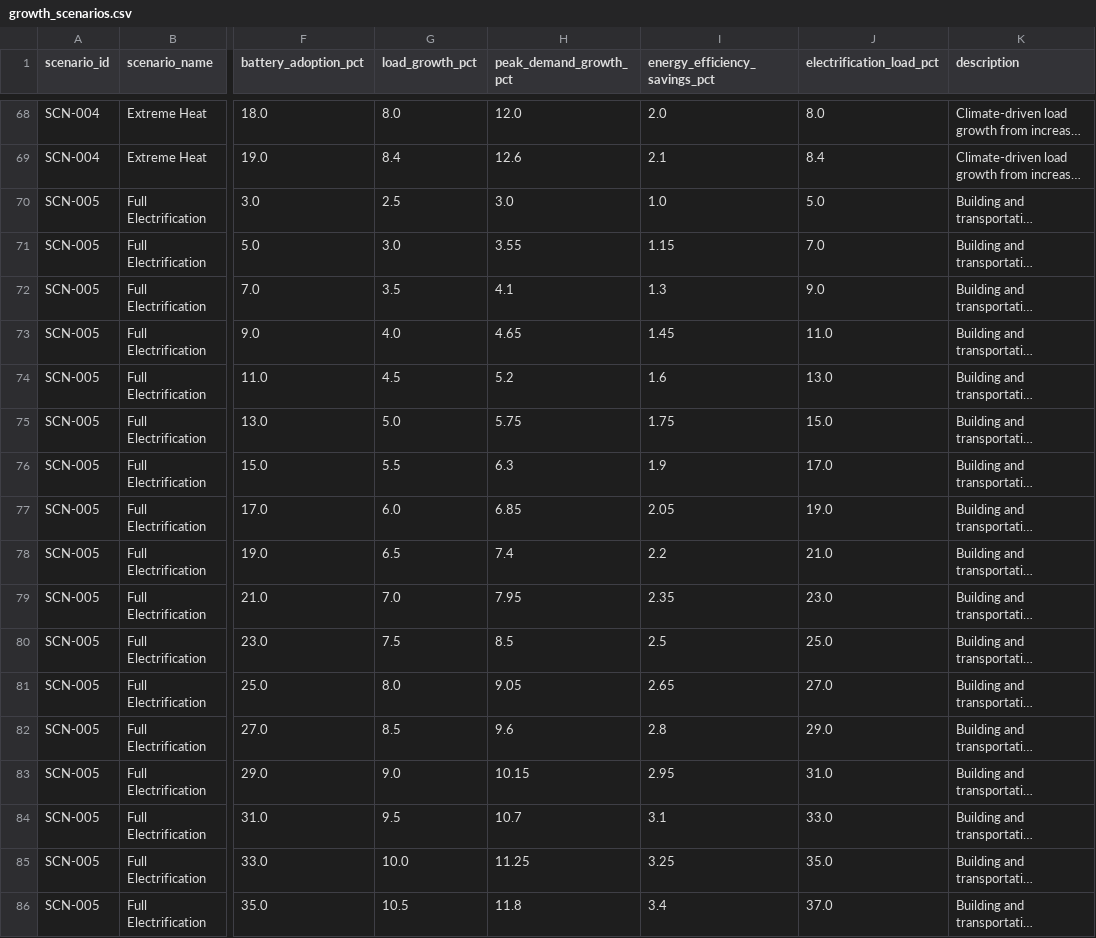
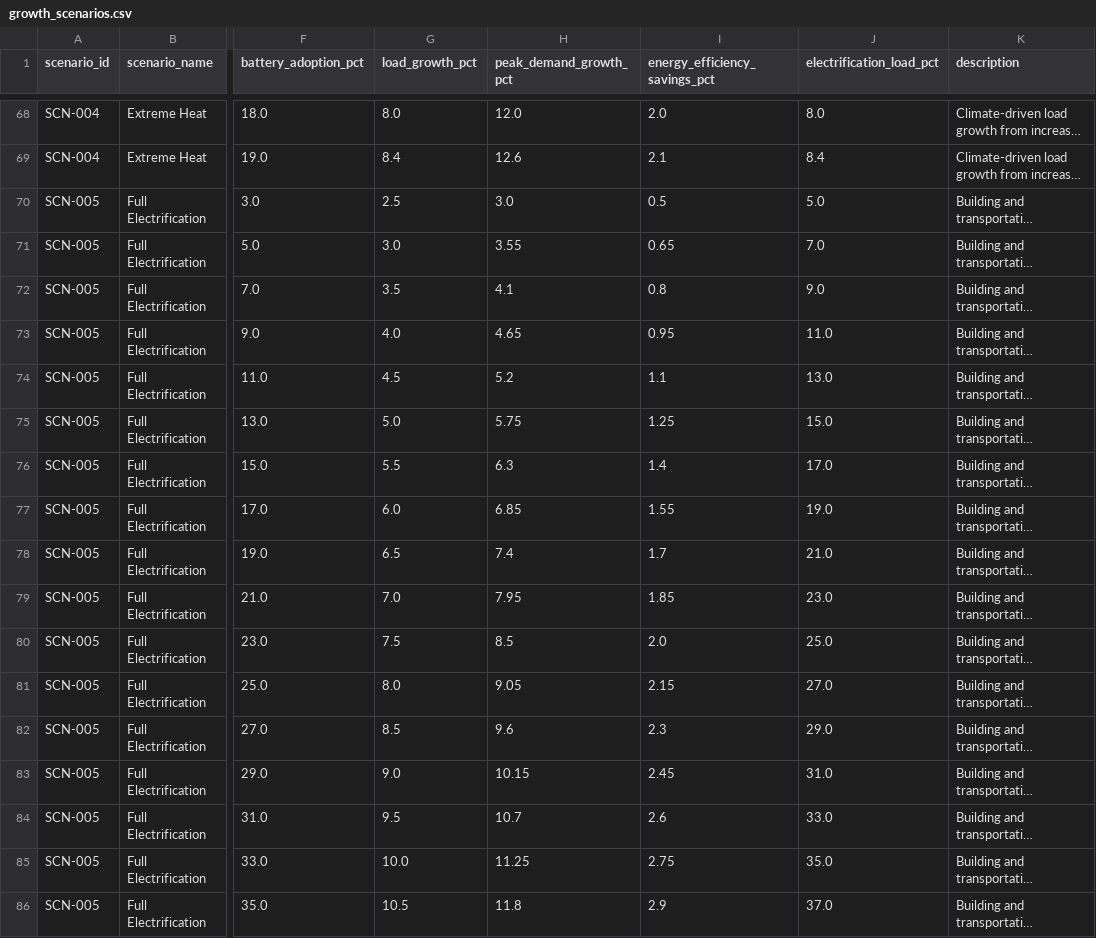
Before and after one commit to SGridworks/Dynamic-Network-Model, a CSV file: demo_data/growth_scenarios.csv, drawn as a sheet; only a part is shown, gaps mark what is left out; long unchanged cells end in …; the diff covers the shown part only; the diff names each change by its address in the sheet, - before the commit and + after, or states it on an @@ line.

```diff
--- a/demo_data/growth_scenarios.csv
+++ b/demo_data/growth_scenarios.csv
-I70 (energy_efficiency_savings_pct): 1.0
+I70 (energy_efficiency_savings_pct): 0.5
-I71 (energy_efficiency_savings_pct): 1.15
+I71 (energy_efficiency_savings_pct): 0.65
-I72 (energy_efficiency_savings_pct): 1.3
+I72 (energy_efficiency_savings_pct): 0.8
-I73 (energy_efficiency_savings_pct): 1.45
+I73 (energy_efficiency_savings_pct): 0.95
-I74 (energy_efficiency_savings_pct): 1.6
+I74 (energy_efficiency_savings_pct): 1.1
-I75 (energy_efficiency_savings_pct): 1.75
+I75 (energy_efficiency_savings_pct): 1.25
-I76 (energy_efficiency_savings_pct): 1.9
+I76 (energy_efficiency_savings_pct): 1.4
-I77 (energy_efficiency_savings_pct): 2.05
+I77 (energy_efficiency_savings_pct): 1.55
-I78 (energy_efficiency_savings_pct): 2.2
+I78 (energy_efficiency_savings_pct): 1.7
-I79 (energy_efficiency_savings_pct): 2.35
+I79 (energy_efficiency_savings_pct): 1.85
-I80 (energy_efficiency_savings_pct): 2.5
+I80 (energy_efficiency_savings_pct): 2.0
-I81 (energy_efficiency_savings_pct): 2.65
+I81 (energy_efficiency_savings_pct): 2.15
-I82 (energy_efficiency_savings_pct): 2.8
+I82 (energy_efficiency_savings_pct): 2.3
-I83 (energy_efficiency_savings_pct): 2.95
+I83 (energy_efficiency_savings_pct): 2.45
-I84 (energy_efficiency_savings_pct): 3.1
+I84 (energy_efficiency_savings_pct): 2.6
-I85 (energy_efficiency_savings_pct): 3.25
+I85 (energy_efficiency_savings_pct): 2.75
-I86 (energy_efficiency_savings_pct): 3.4
+I86 (energy_efficiency_savings_pct): 2.9
```
Also changed, not shown: 17 edited cells elsewhere in this file, demo_data/ev_charging_profiles.csv, demo_data/feeders.csv, 12 other files.
